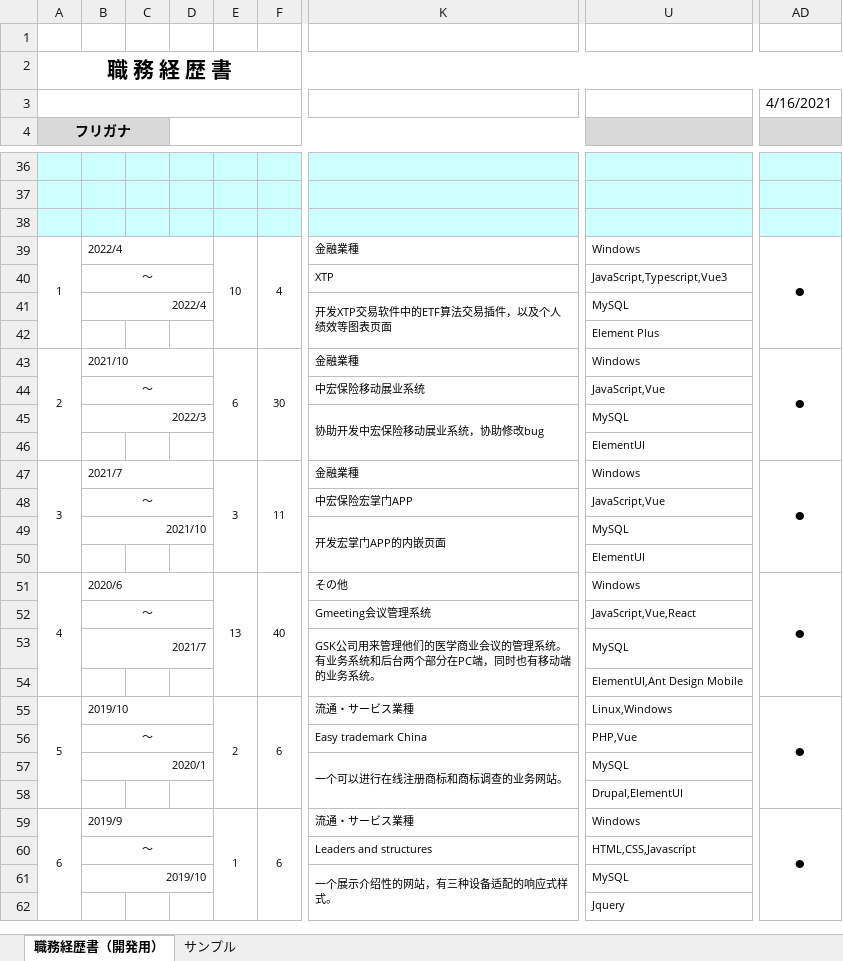
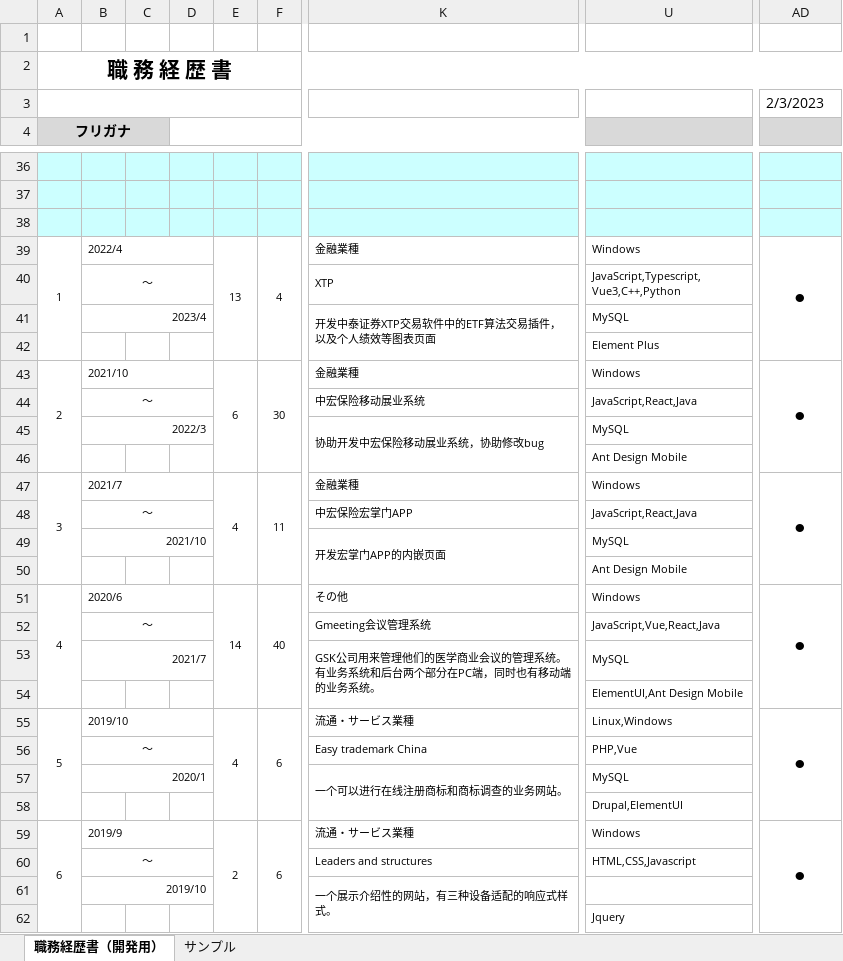
Before and after one commit to spikespiegel5112/resume, an Excel workbook: resume.xlsx, sheet 職務経歴書（開発用）, drawn as a sheet; only a part is shown, gaps mark what is left out; values as stored, in another font and other column widths than the file's, no borders; conditional formats not drawn; ↵ is a line break in a cell; the diff covers the shown part only; the diff names each change by its address in the sheet, - before the commit and + after, or states it on an @@ line.

```diff
--- a/resume.xlsx (sheet 職務経歴書（開発用）)
+++ b/resume.xlsx (sheet 職務経歴書（開発用）)
-AD3: 4/16/2021
+AD3: 2/3/2023
-E39: 10
+E39: 13
-U40: JavaScript,Typescript,Vue3
+U40: JavaScript,Typescript, ↵ Vue3,C++,Python
-B41: 2022/4
+B41: 2023/4
-K41: 开发XTP交易软件中的ETF算法交易插件，以及个人绩效等图表页面
+K41: 开发中泰证券XTP交易软件中的ETF算法交易插件，以及个人绩效等图表页面
-U44: JavaScript,Vue
+U44: JavaScript,React,Java
-U46: ElementUI
+U46: Ant Design Mobile
-E47: 3
+E47: 4
-U48: JavaScript,Vue
+U48: JavaScript,React,Java
-U50: ElementUI
+U50: Ant Design Mobile
-E51: 13
+E51: 14
-U52: JavaScript,Vue,React
+U52: JavaScript,Vue,React,Java
-E55: 2
+E55: 4
-E59: 1
+E59: 2
-U61: MySQL
+U61: (empty)
```
Also changed, not shown: 15 added rows, 3 removed rows and 27 edited cells elsewhere in this sheet, formulas that keep their value, 1 other file.
